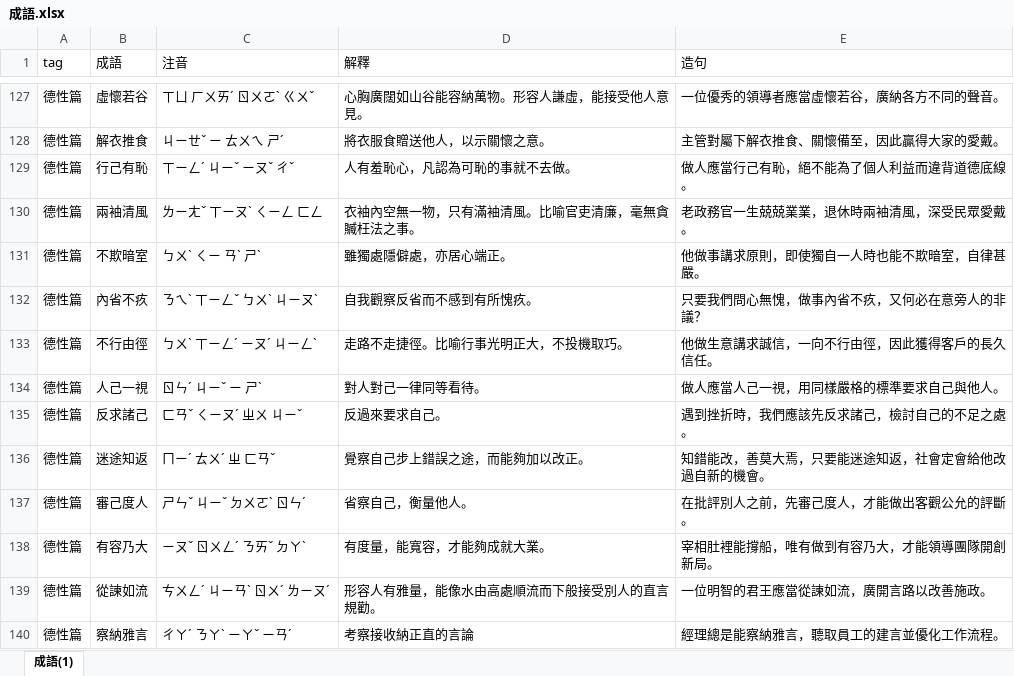
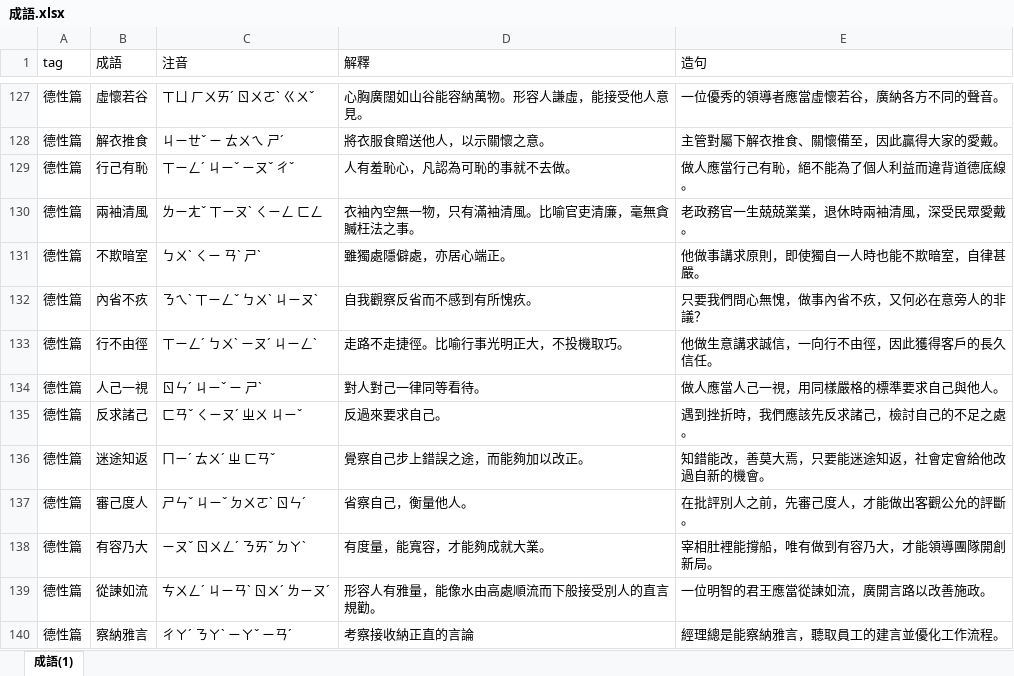
Before and after one commit to bwm0822/study, an Excel workbook: docs/成語.xlsx, sheet 成語(1), drawn as a sheet; only a part is shown, gaps mark what is left out; values as stored, in another font and other column widths than the file's, no borders; the diff names each change by its address in the sheet, - before the commit and + after, or states it on an @@ line.

```diff
--- a/docs/成語.xlsx (sheet 成語(1))
+++ b/docs/成語.xlsx (sheet 成語(1))
-B133 (成語): 不行由徑
+B133 (成語): 行不由徑
-C133 (注音): ㄅㄨˋ ㄒㄧㄥˊ ㄧㄡˊ ㄐㄧㄥˋ
+C133 (注音): ㄒㄧㄥˊ ㄅㄨˋ ㄧㄡˊ ㄐㄧㄥˋ
-E133 (造句): 他做生意講求誠信，一向不行由徑，因此獲得客戶的長久信任。
+E133 (造句): 他做生意講求誠信，一向行不由徑，因此獲得客戶的長久信任。
```
Also changed, not shown: 1 other file.
